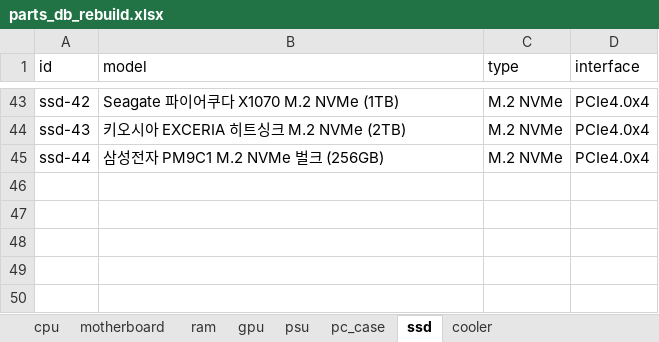
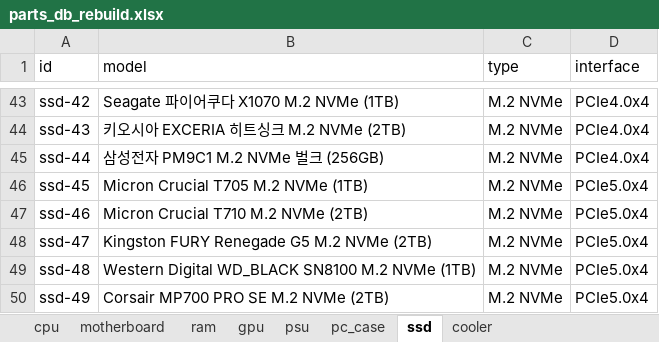
Before and after one commit to qjqmf00331199-coder/PC_Build, an Excel workbook: supabase/parts_db_rebuild.xlsx, sheet ssd, drawn as a sheet; only a part is shown, gaps mark what is left out; values as stored, in another font and other column widths than the file's, no borders; the diff names each change by its address in the sheet, - before the commit and + after, or states it on an @@ line.

```diff
--- a/supabase/parts_db_rebuild.xlsx (sheet ssd)
+++ b/supabase/parts_db_rebuild.xlsx (sheet ssd)
+row 46: ssd-45 | Micron Crucial T705 M.2 NVMe (1TB) | M.2 NVMe | PCIe5.0x4
+row 47: ssd-46 | Micron Crucial T710 M.2 NVMe (2TB) | M.2 NVMe | PCIe5.0x4
+row 48: ssd-47 | Kingston FURY Renegade G5 M.2 NVMe (2TB) | M.2 NVMe | PCIe5.0x4
+row 49: ssd-48 | Western Digital WD_BLACK SN8100 M.2 NVMe (1TB) | M.2 NVMe | PCIe5.0x4
+row 50: ssd-49 | Corsair MP700 PRO SE M.2 NVMe (2TB) | M.2 NVMe | PCIe5.0x4
```
Also changed, not shown: sheet motherboard, sheet ram, 2 other files.
